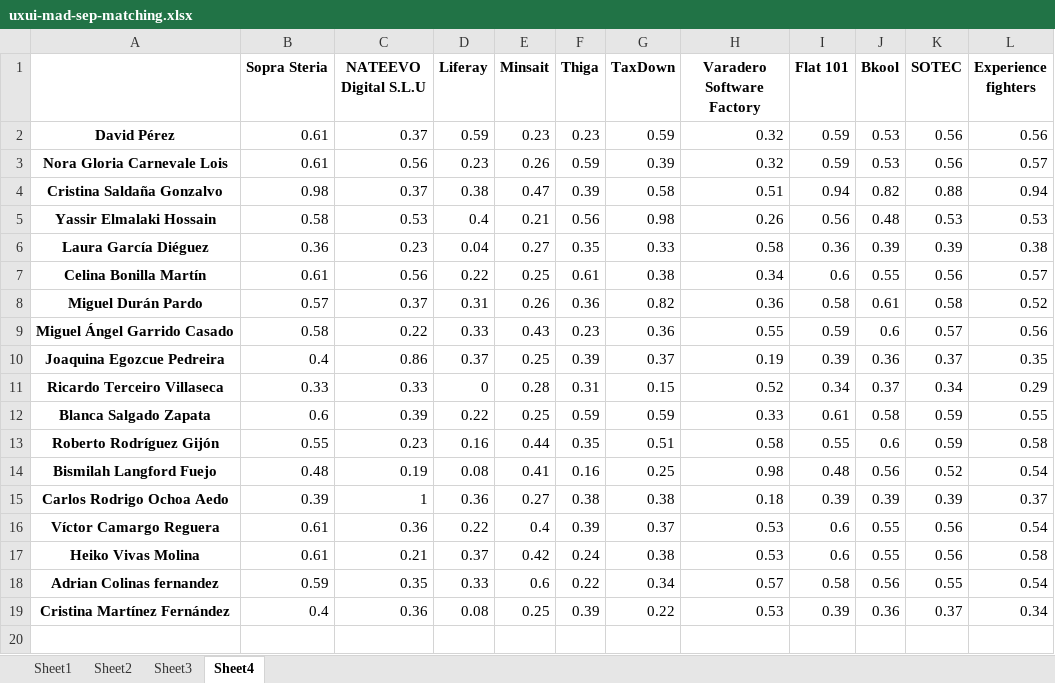
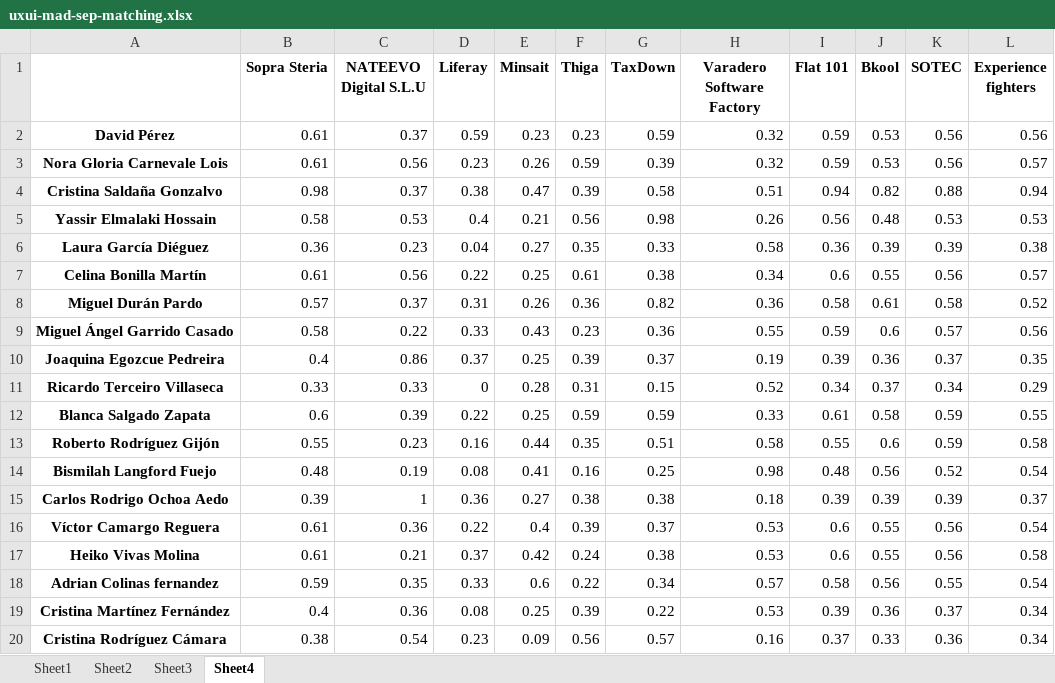
Before and after one commit to albertogcmr/hiring-week-IH-tinder-matching, an Excel workbook: output/uxui-mad-sep-matching.xlsx, sheet Sheet4, drawn as a sheet; values as stored, in another font and other column widths than the file's, no borders; the diff names each change by its address in the sheet, - before the commit and + after, or states it on an @@ line.

```diff
--- a/output/uxui-mad-sep-matching.xlsx (sheet Sheet4)
+++ b/output/uxui-mad-sep-matching.xlsx (sheet Sheet4)
+row 20: Cristina Rodríguez Cámara | 0.38 | 0.54 | 0.23 | 0.09 | 0.56 | 0.57 | 0.16 | 0.37 | 0.33 | 0.36 | 0.34
```
Also changed, not shown: sheet Sheet1, sheet Sheet2, sheet Sheet3, 2 other files.
